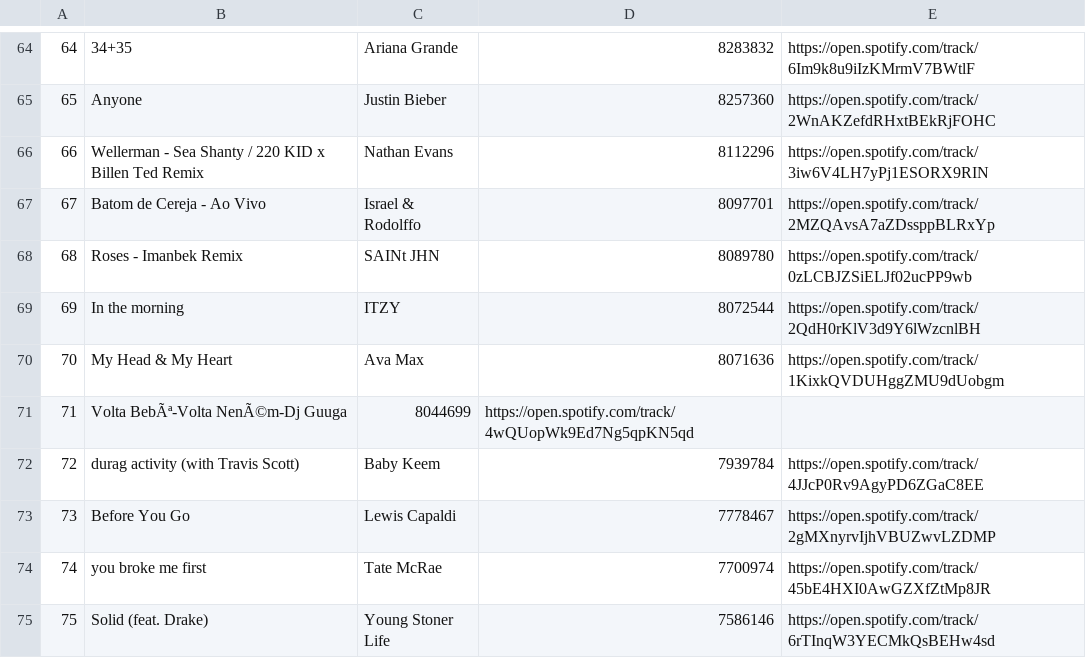
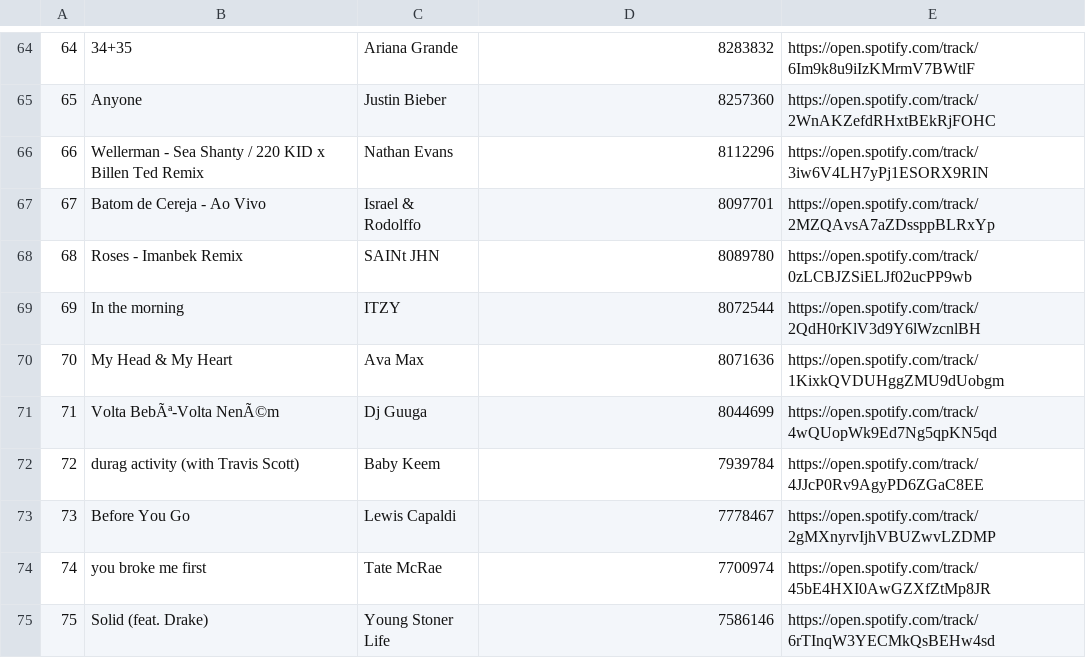
Before and after one commit to SuperMiky/MondoMusica, a CSV file: global200.csv, drawn as a sheet; only a part is shown, gaps mark what is left out.

Commit message:
Update global200.csv

```diff
--- a/global200.csv
+++ b/global200.csv
@@ -70,3 +70,3 @@
 70,My Head & My Heart,Ava Max,8071636,https://open.spotify.com/track/1KixkQVDUHggZMU9dUobgm
-71,Volta BebÃª-Volta NenÃ©m-Dj Guuga,8044699,https://open.spotify.com/track/4wQUopWk9Ed7Ng5qpKN5qd
+71,Volta BebÃª-Volta NenÃ©m,Dj Guuga,8044699,https://open.spotify.com/track/4wQUopWk9Ed7Ng5qpKN5qd
 72,durag activity (with Travis Scott),Baby Keem,7939784,https://open.spotify.com/track/4JJcP0Rv9AgyPD6ZGaC8EE
```
